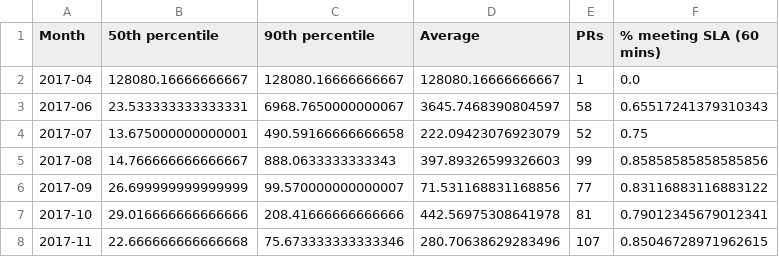
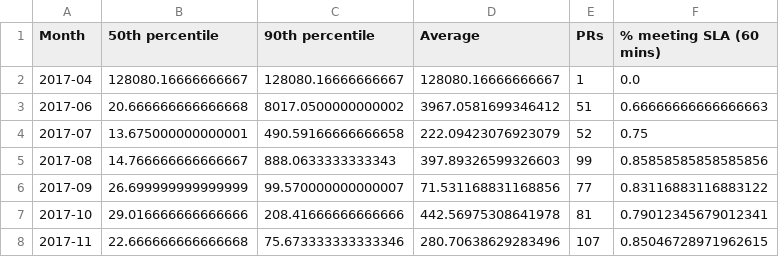
Before and after one commit to Ecosystem-Infra/ecosystem-infra-stats, a CSV file: chromium-export-latency.csv, drawn as a sheet.

```diff
--- a/chromium-export-latency.csv
+++ b/chromium-export-latency.csv
@@ -2,3 +2,3 @@ Month,50th percentile,90th percentile,Average,PRs,% meeting SLA (60 mins)
 2017-04,128080.16666666667,128080.16666666667,128080.16666666667,1,0.0
-2017-06,23.533333333333331,6968.7650000000067,3645.7468390804597,58,0.65517241379310343
+2017-06,20.666666666666668,8017.0500000000002,3967.0581699346412,51,0.66666666666666663
 2017-07,13.675000000000001,490.59166666666658,222.09423076923079,52,0.75
```
Also changed, not shown: wpt-commits.csv.
